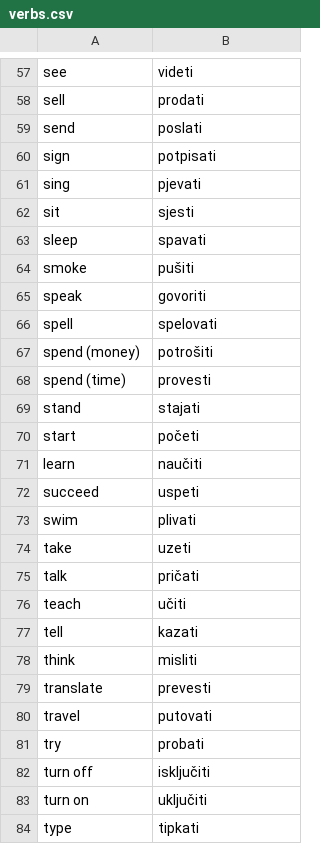
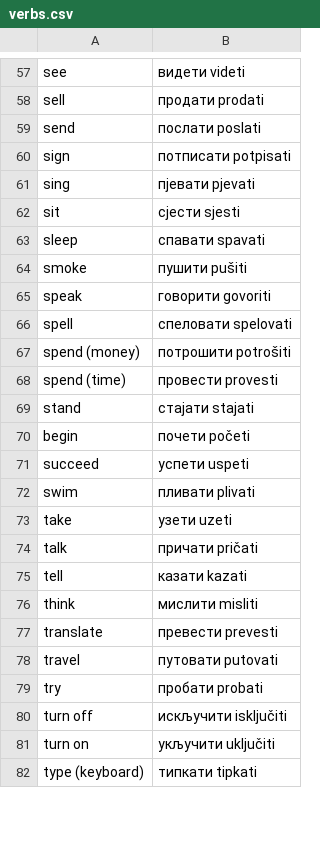
Before and after one commit to tijb/SerboCroat_CrashCourse, a CSV file: csv/verbs.csv, drawn as a sheet; only a part is shown, gaps mark what is left out; removed rows and columns are numbered as before the commit, all else as after; the diff covers the shown part only; the diff names each change by its address in the sheet, - before the commit and + after, or states it on an @@ line.

```diff
--- a/csv/verbs.csv
+++ b/csv/verbs.csv
-B57: videti
+B57: видети videti
-B58: prodati
+B58: продати prodati
-B59: poslati
+B59: послати poslati
-B60: potpisati
+B60: потписати potpisati
-B61: pjevati
+B61: пјевати pjevati
-B62: sjesti
+B62: сјести sjesti
-B63: spavati
+B63: спавати spavati
-B64: pušiti
+B64: пушити pušiti
-B65: govoriti
+B65: говорити govoriti
-B66: spelovati
+B66: спеловати spelovati
-B67: potrošiti
+B67: потрошити potrošiti
-B68: provesti
+B68: провести provesti
-B69: stajati
+B69: стајати stajati
-row 70: start | početi
-row 71: learn | naučiti
+row 70: begin | почети početi
-B71: uspeti
+B71: успети uspeti
-B72: plivati
+B72: пливати plivati
-B73: uzeti
+B73: узети uzeti
-B74: pričati
+B74: причати pričati
-row 76: teach | učiti
-B75: kazati
+B75: казати kazati
-B76: misliti
+B76: мислити misliti
-B77: prevesti
+B77: превести prevesti
-B78: putovati
+B78: путовати putovati
-B79: probati
+B79: пробати probati
-B80: isključiti
+B80: искључити isključiti
-B81: uključiti
+B81: укључити uključiti
-row 84: type | tipkati
+row 82: type (keyboard) | типкати tipkati
```
Also changed, not shown: 2 added rows, 2 removed rows and 63 edited cells elsewhere in this file, 2 other files.
